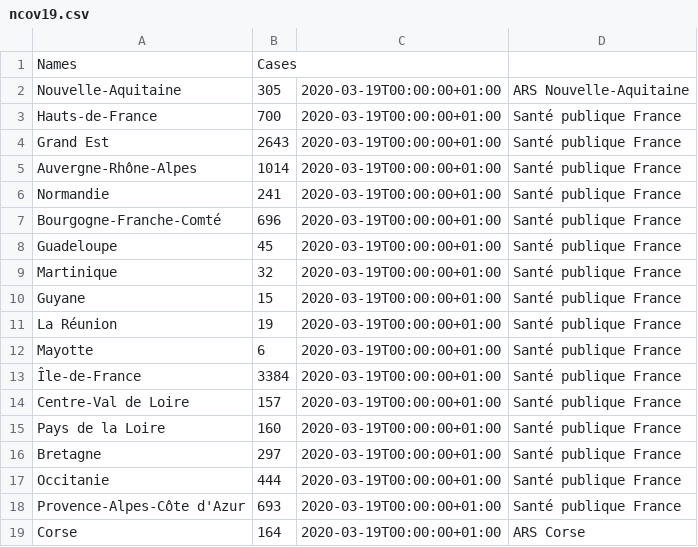
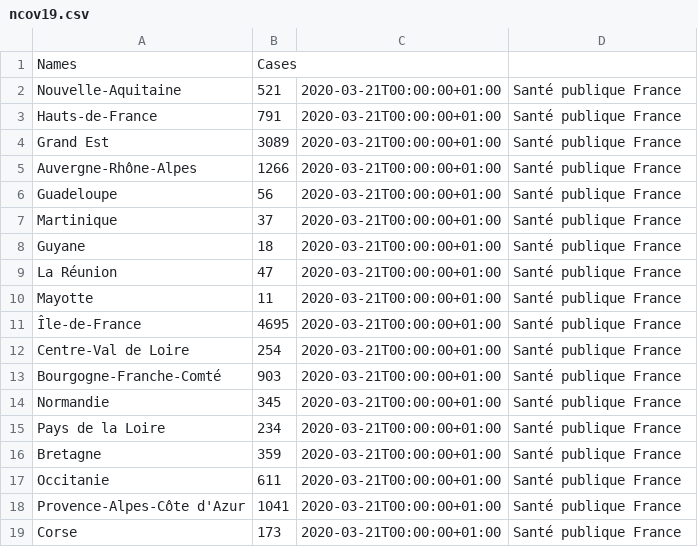
Before and after one commit to nCov19-DataPoints/nCov19-DataPoints.github.io, a CSV file: France/ncov19.csv, drawn as a sheet.

```diff
--- a/France/ncov19.csv
+++ b/France/ncov19.csv
@@ -1,19 +1,19 @@
 Names,Cases
-Nouvelle-Aquitaine,305,2020-03-19T00:00:00+01:00,ARS Nouvelle-Aquitaine
-Hauts-de-France,700,2020-03-19T00:00:00+01:00,Santé publique France
-Grand Est,2643,2020-03-19T00:00:00+01:00,Santé publique France
-Auvergne-Rhône-Alpes,1014,2020-03-19T00:00:00+01:00,Santé publique France
-Normandie,241,2020-03-19T00:00:00+01:00,Santé publique France
-Bourgogne-Franche-Comté,696,2020-03-19T00:00:00+01:00,Santé publique France
-Guadeloupe,45,2020-03-19T00:00:00+01:00,Santé publique France
-Martinique,32,2020-03-19T00:00:00+01:00,Santé publique France
-Guyane,15,2020-03-19T00:00:00+01:00,Santé publique France
-La Réunion,19,2020-03-19T00:00:00+01:00,Santé publique France
-Mayotte,6,2020-03-19T00:00:00+01:00,Santé publique France
-Île-de-France,3384,2020-03-19T00:00:00+01:00,Santé publique France
-Centre-Val de Loire,157,2020-03-19T00:00:00+01:00,Santé publique France
-Pays de la Loire,160,2020-03-19T00:00:00+01:00,Santé publique France
-Bretagne,297,2020-03-19T00:00:00+01:00,Santé publique France
-Occitanie,444,2020-03-19T00:00:00+01:00,Santé publique France
-Provence-Alpes-Côte d'Azur,693,2020-03-19T00:00:00+01:00,Santé publique France
-Corse,164,2020-03-19T00:00:00+01:00,ARS Corse
+Nouvelle-Aquitaine,521,2020-03-21T00:00:00+01:00,Santé publique France
+Hauts-de-France,791,2020-03-21T00:00:00+01:00,Santé publique France
+Grand Est,3089,2020-03-21T00:00:00+01:00,Santé publique France
+Auvergne-Rhône-Alpes,1266,2020-03-21T00:00:00+01:00,Santé publique France
+Guadeloupe,56,2020-03-21T00:00:00+01:00,Santé publique France
+Martinique,37,2020-03-21T00:00:00+01:00,Santé publique France
+Guyane,18,2020-03-21T00:00:00+01:00,Santé publique France
+La Réunion,47,2020-03-21T00:00:00+01:00,Santé publique France
+Mayotte,11,2020-03-21T00:00:00+01:00,Santé publique France
+Île-de-France,4695,2020-03-21T00:00:00+01:00,Santé publique France
+Centre-Val de Loire,254,2020-03-21T00:00:00+01:00,Santé publique France
+Bourgogne-Franche-Comté,903,2020-03-21T00:00:00+01:00,Santé publique France
+Normandie,345,2020-03-21T00:00:00+01:00,Santé publique France
+Pays de la Loire,234,2020-03-21T00:00:00+01:00,Santé publique France
+Bretagne,359,2020-03-21T00:00:00+01:00,Santé publique France
+Occitanie,611,2020-03-21T00:00:00+01:00,Santé publique France
+Provence-Alpes-Côte d'Azur,1041,2020-03-21T00:00:00+01:00,Santé publique France
+Corse,173,2020-03-21T00:00:00+01:00,Santé publique France
```
Also changed, not shown: Germany/ncov19.csv, Italy/ncov19.csv, 12 other files.
